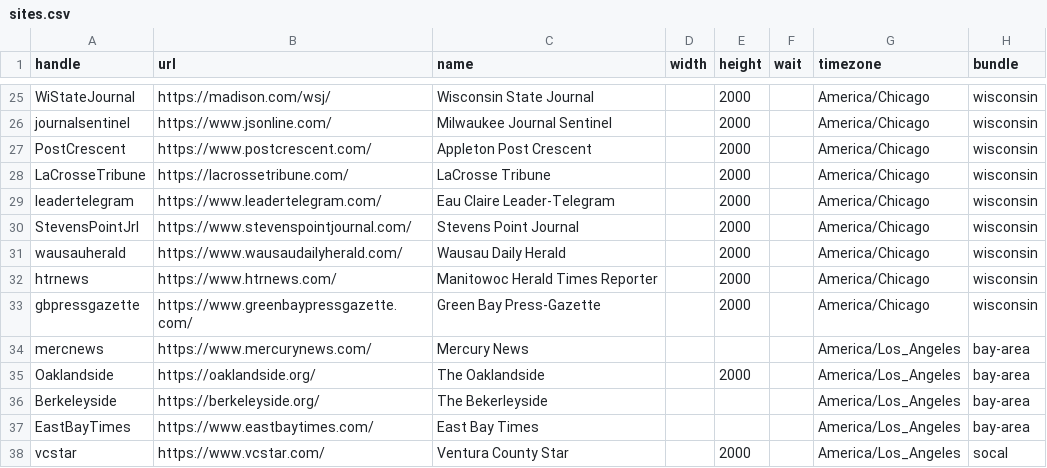
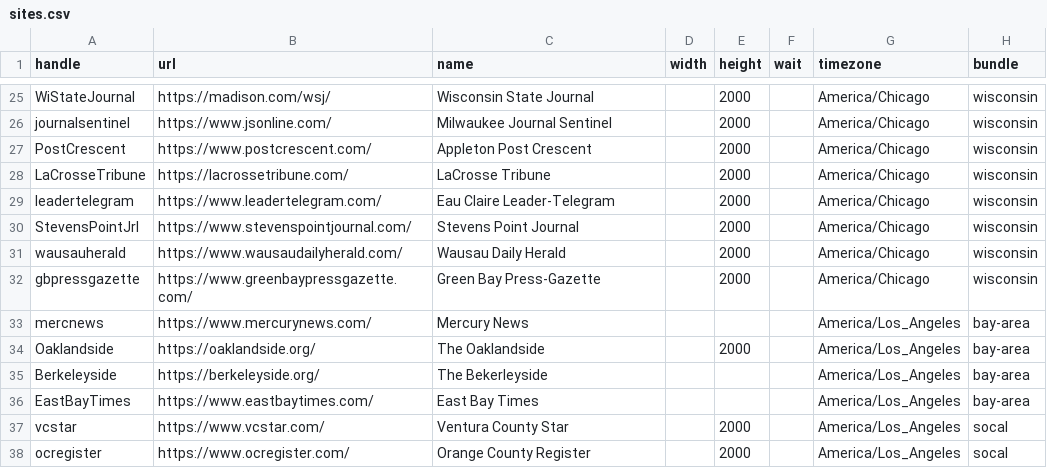
Before and after one commit to simonw/news-homepages, a CSV file: newshomepages/sources/sites.csv, drawn as a sheet; only a part is shown, gaps mark what is left out; the shorter side is filled out with more unchanged rows; the diff names each change by its address in the sheet, - before the commit and + after, or states it on an @@ line.

Commit message:
Cut for #36

```diff
--- a/newshomepages/sources/sites.csv
+++ b/newshomepages/sources/sites.csv
-row 32: htrnews | https://www.htrnews.com/ | Manitowoc Herald Times Reporter |  | 2000 |  | America/Chicago | wisconsin
```
